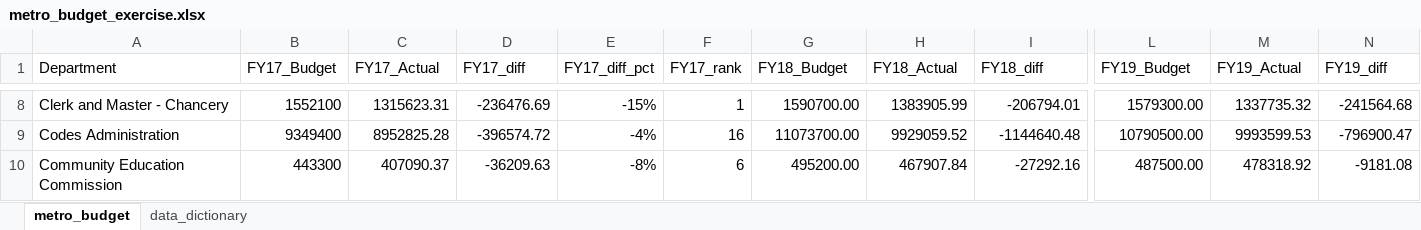
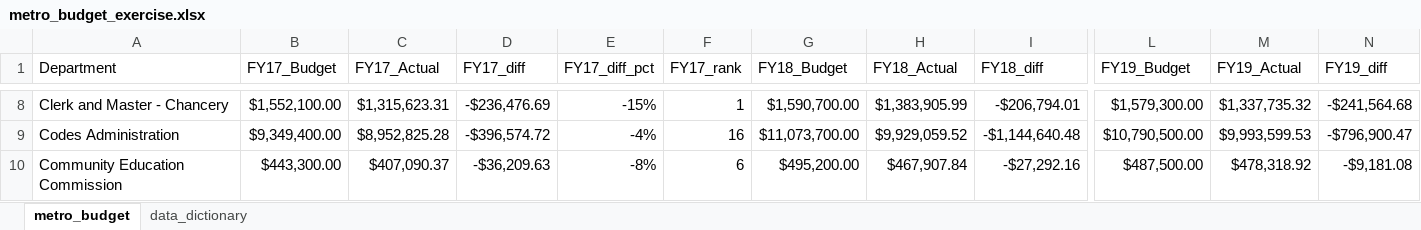
Before and after one commit to NSS-Data-Analytics-Cohort-9/lookups_exercise-GodwinA78, an Excel workbook: metro_budget_exercise.xlsx, sheet metro_budget, drawn as a sheet; only a part is shown, gaps mark what is left out; values as stored, in another font and other column widths than the file's, no borders; charts and pictures not drawn; the diff covers the shown part only; the diff names each change by its address in the sheet, - before the commit and + after, or states it on an @@ line.

```diff
--- a/metro_budget_exercise.xlsx (sheet metro_budget)
+++ b/metro_budget_exercise.xlsx (sheet metro_budget)
-B8 (FY17_Budget): 1552100
+B8 (FY17_Budget): $1,552,100.00
-C8 (FY17_Actual): 1315623.31
+C8 (FY17_Actual): $1,315,623.31
-D8 (FY17_diff): -236476.69
+D8 (FY17_diff): -$236,476.69
-G8 (FY18_Budget): 1590700.00
+G8 (FY18_Budget): $1,590,700.00
-H8 (FY18_Actual): 1383905.99
+H8 (FY18_Actual): $1,383,905.99
-I8 (FY18_diff): -206794.01
+I8 (FY18_diff): -$206,794.01
-L8 (FY19_Budget): 1579300.00
+L8 (FY19_Budget): $1,579,300.00
-M8 (FY19_Actual): 1337735.32
+M8 (FY19_Actual): $1,337,735.32
-N8 (FY19_diff): -241564.68
+N8 (FY19_diff): -$241,564.68
-B9 (FY17_Budget): 9349400
+B9 (FY17_Budget): $9,349,400.00
-C9 (FY17_Actual): 8952825.28
+C9 (FY17_Actual): $8,952,825.28
-D9 (FY17_diff): -396574.72
+D9 (FY17_diff): -$396,574.72
-G9 (FY18_Budget): 11073700.00
+G9 (FY18_Budget): $11,073,700.00
-H9 (FY18_Actual): 9929059.52
+H9 (FY18_Actual): $9,929,059.52
-I9 (FY18_diff): -1144640.48
+I9 (FY18_diff): -$1,144,640.48
-L9 (FY19_Budget): 10790500.00
+L9 (FY19_Budget): $10,790,500.00
-M9 (FY19_Actual): 9993599.53
+M9 (FY19_Actual): $9,993,599.53
-N9 (FY19_diff): -796900.47
+N9 (FY19_diff): -$796,900.47
-B10 (FY17_Budget): 443300
+B10 (FY17_Budget): $443,300.00
-C10 (FY17_Actual): 407090.37
+C10 (FY17_Actual): $407,090.37
-D10 (FY17_diff): -36209.63
+D10 (FY17_diff): -$36,209.63
-G10 (FY18_Budget): 495200.00
+G10 (FY18_Budget): $495,200.00
-H10 (FY18_Actual): 467907.84
+H10 (FY18_Actual): $467,907.84
-I10 (FY18_diff): -27292.16
+I10 (FY18_diff): -$27,292.16
-L10 (FY19_Budget): 487500.00
+L10 (FY19_Budget): $487,500.00
-M10 (FY19_Actual): 478318.92
+M10 (FY19_Actual): $478,318.92
-N10 (FY19_diff): -9181.08
+N10 (FY19_diff): -$9,181.08
```
Also changed, not shown: 3 added rows and 439 edited cells elsewhere in this sheet, charts or pictures.
